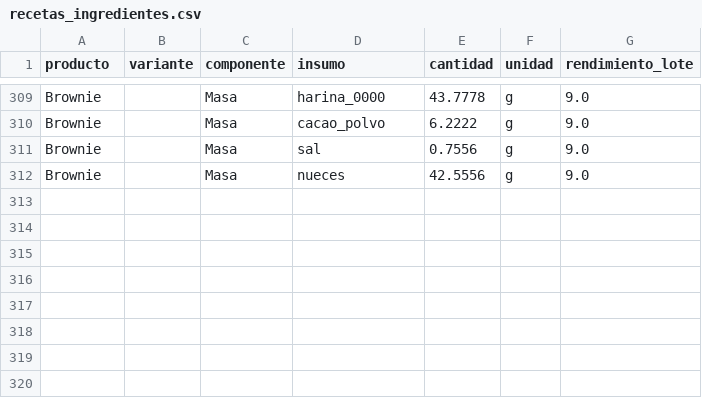
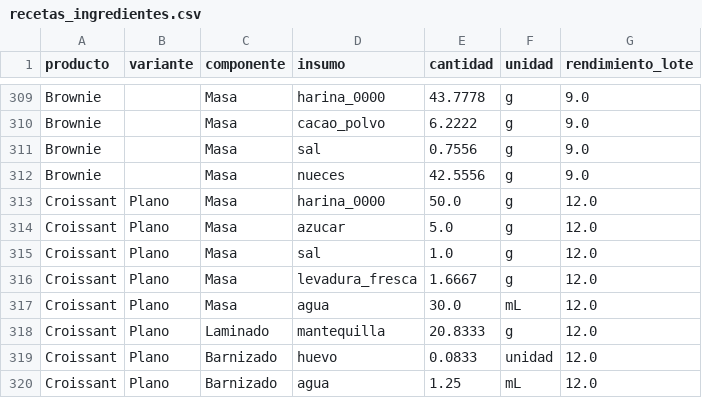
Before and after one commit to PanaderiaMalatesta/challenge-allura-malatesta, a CSV file: data/recetas_ingredientes.csv, drawn as a sheet; only a part is shown, gaps mark what is left out; the diff names each change by its address in the sheet, - before the commit and + after, or states it on an @@ line.

Commit message:
Agregar receta de Croissant Plano (rinde 12 unidades)
Receta base de laminado (masa, mantequilla de laminado, barnizado) adaptada
de cravingsjournal.com, sustituyendo la levadura instantanea original por
levadura fresca (doble cantidad). Costo unitario calculado: $287.

```diff
--- a/data/recetas_ingredientes.csv
+++ b/data/recetas_ingredientes.csv
+row 313: Croissant | Plano | Masa | harina_0000 | 50.0 | g | 12.0
+row 314: Croissant | Plano | Masa | azucar | 5.0 | g | 12.0
+row 315: Croissant | Plano | Masa | sal | 1.0 | g | 12.0
+row 316: Croissant | Plano | Masa | levadura_fresca | 1.6667 | g | 12.0
+row 317: Croissant | Plano | Masa | agua | 30.0 | mL | 12.0
+row 318: Croissant | Plano | Laminado | mantequilla | 20.8333 | g | 12.0
+row 319: Croissant | Plano | Barnizado | huevo | 0.0833 | unidad | 12.0
+row 320: Croissant | Plano | Barnizado | agua | 1.25 | mL | 12.0
```
Also changed, not shown: data/catalogo_precios.csv, data/precios_insumos.csv, 1 other file.
